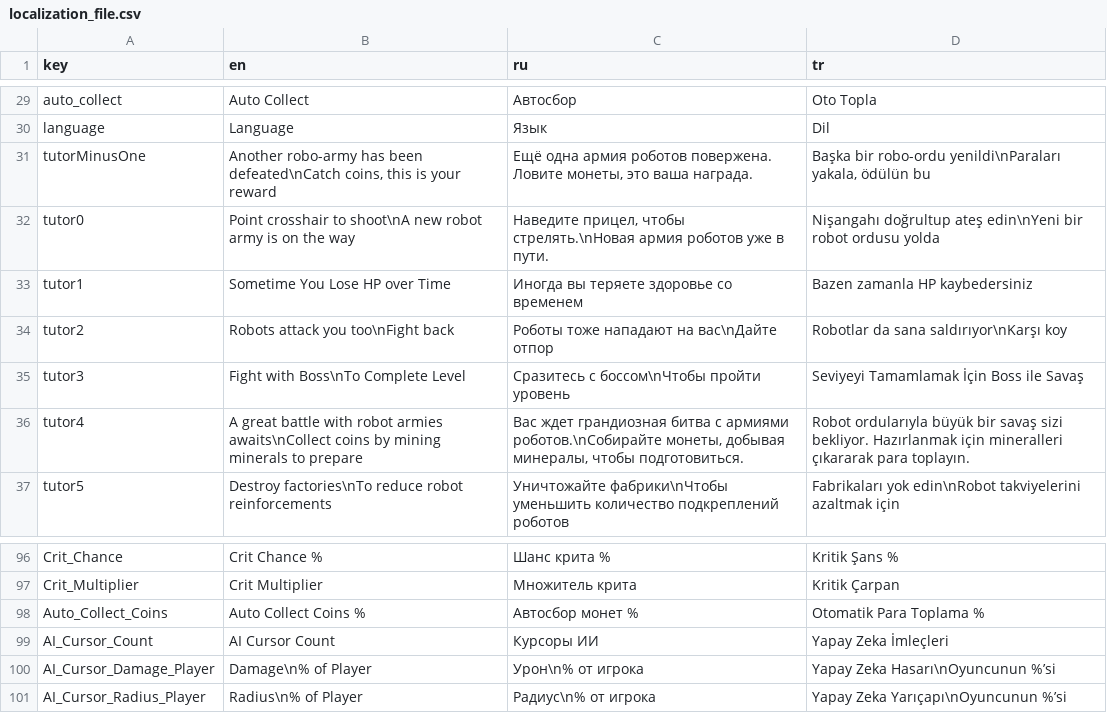
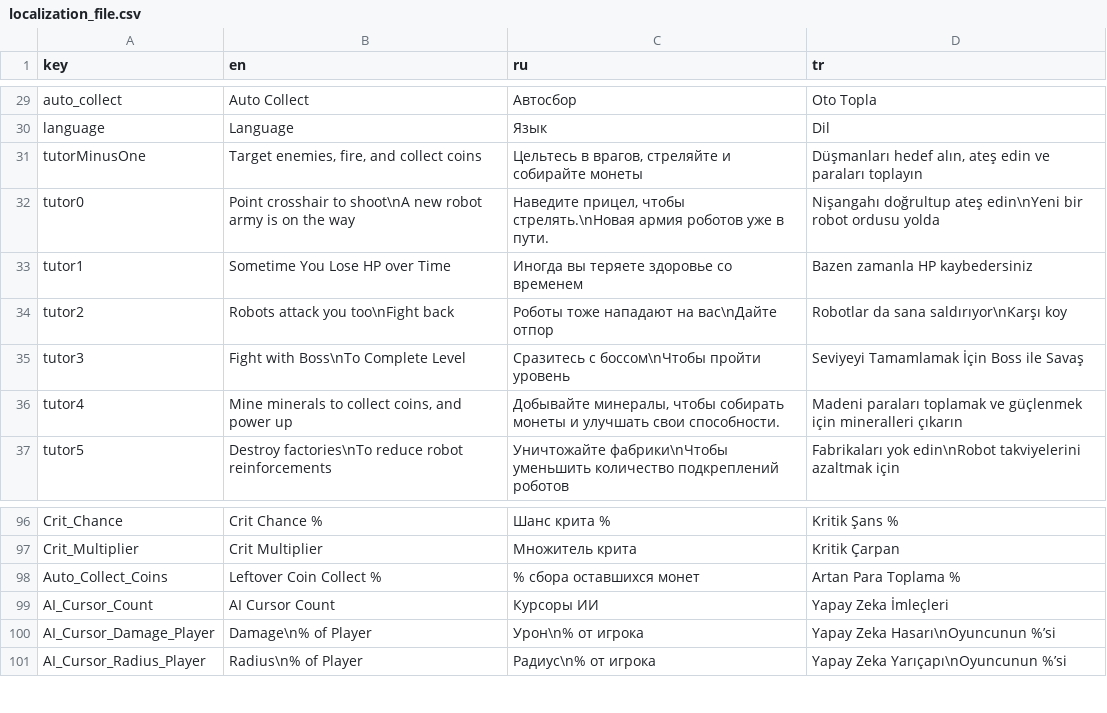
Before and after one commit to Sangheli/arsenal-gear, a CSV file: Assets/SangheliGame/Data/Resources/Localization/localization_file.csv, drawn as a sheet; only a part is shown, gaps mark what is left out.

```diff
--- a/Assets/SangheliGame/Data/Resources/Localization/localization_file.csv
+++ b/Assets/SangheliGame/Data/Resources/Localization/localization_file.csv
@@ -30,3 +30,3 @@ auto_collect,Auto Collect,Автосбор,Oto Topla
 language,Language,Язык,Dil
-tutorMinusOne,"Another robo-army has been defeated\nCatch coins, this is your reward","Ещё одна армия роботов повержена. Ловите монеты, это ваша награда.","Başka bir robo-ordu yenildi\nParaları yakala, ödülün bu"
+tutorMinusOne,"Target enemies, fire, and collect coins","Цельтесь в врагов, стреляйте и собирайте монеты","Düşmanları hedef alın, ateş edin ve paraları toplayın"
 tutor0,Point crosshair to shoot\nA new robot army is on the way,"Наведите прицел, чтобы стрелять.\nНовая армия роботов уже в пути.",Nişangahı doğrultup ateş edin\nYeni bir robot ordusu yolda
@@ -35,3 +35,3 @@ tutor2,Robots attack you too\nFight back,Роботы тоже нападают
 tutor3,Fight with Boss\nTo Complete Level,Сразитесь с боссом\nЧтобы пройти уровень,Seviyeyi Tamamlamak İçin Boss ile Savaş
-tutor4,A great battle with robot armies awaits\nCollect coins by mining minerals to prepare,"Вас ждет грандиозная битва с армиями роботов.\nСобирайте монеты, добывая минералы, чтобы подготовиться.",Robot ordularıyla büyük bir savaş sizi bekliyor. Hazırlanmak için mineralleri çıkararak para toplayın.
+tutor4,"Mine minerals to collect coins, and power up","Добывайте минералы, чтобы собирать монеты и улучшать свои способности.",Madeni paraları toplamak ve güçlenmek için mineralleri çıkarın
 tutor5,Destroy factories\nTo reduce robot reinforcements,Уничтожайте фабрики\nЧтобы уменьшить количество подкреплений роботов,Fabrikaları yok edin\nRobot takviyelerini azaltmak için
@@ -97,3 +97,3 @@ Crit_Chance,Crit Chance %,Шанс крита %,Kritik Şans %
 Crit_Multiplier,Crit Multiplier,Множитель крита,Kritik Çarpan
-Auto_Collect_Coins,Auto Collect Coins %,Автосбор монет %,Otomatik Para Toplama %
+Auto_Collect_Coins,Leftover Coin Collect %,% сбора оставшихся монет,Artan Para Toplama %
 AI_Cursor_Count,AI Cursor Count,Курсоры ИИ,Yapay Zeka İmleçleri
```
Also changed, not shown: 4 other files.
